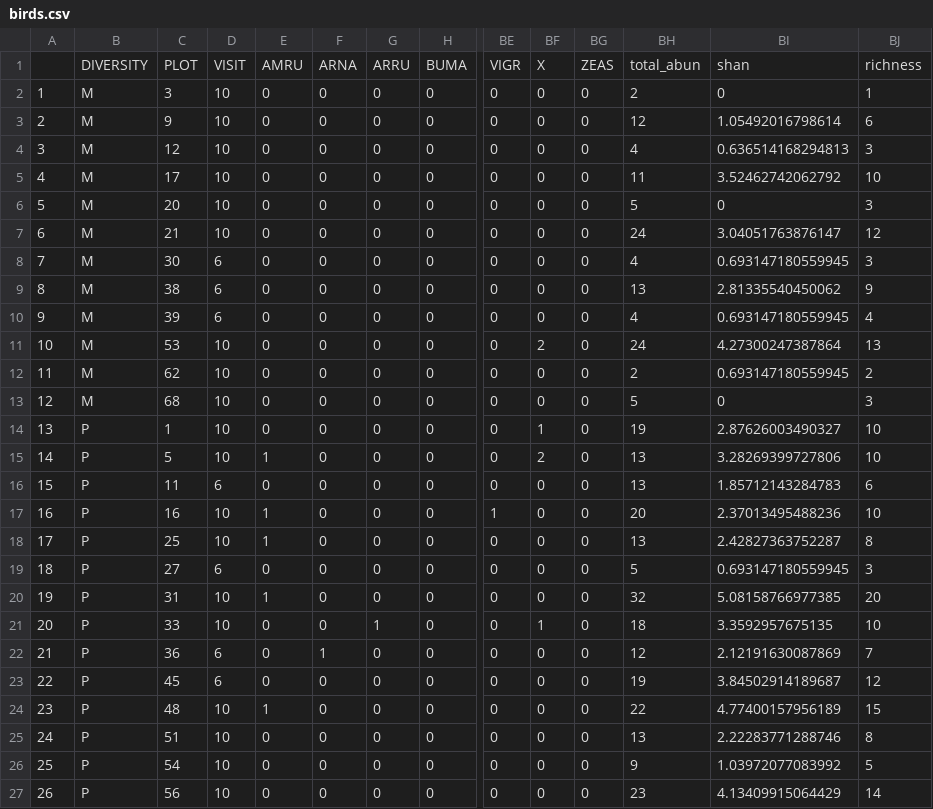
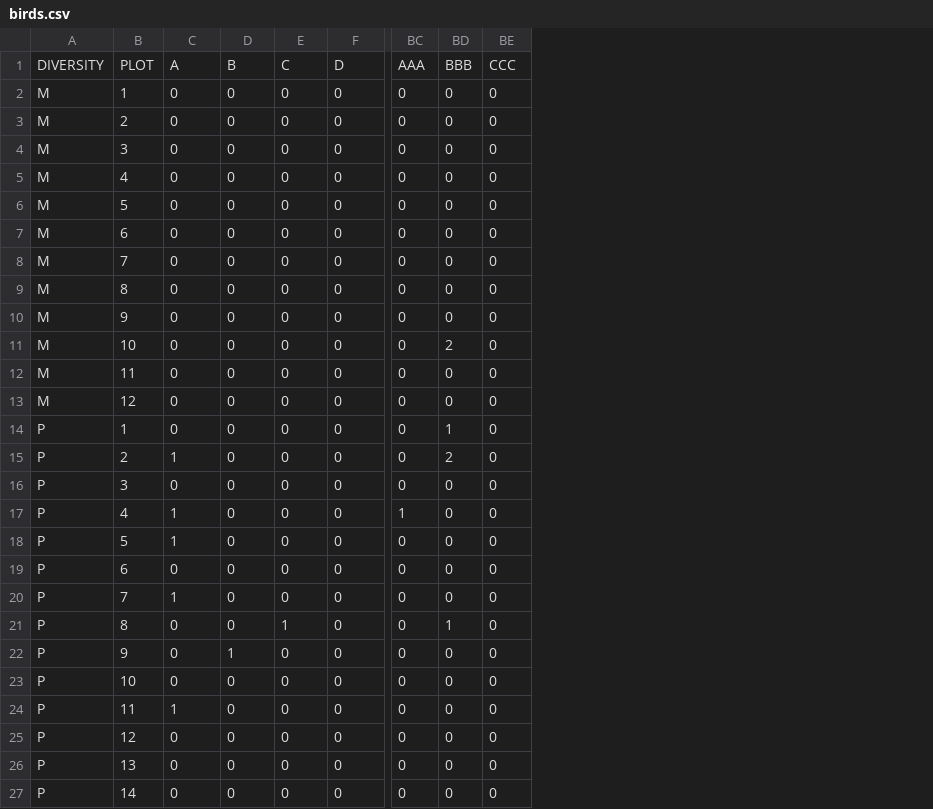
Before and after one commit to cnell-usgs/R_vis, a CSV file: richness/example/birds.csv, drawn as a sheet; only a part is shown, gaps mark what is left out; removed rows and columns are numbered as before the commit, all else as after; rows hold the shown columns only; the diff covers the shown part only; the diff names each change by its address in the sheet, - before the commit and + after, or states it on an @@ line.

Commit message:
Add files via upload

```diff
--- a/richness/example/birds.csv
+++ b/richness/example/birds.csv
-column A, rows 2-27: 1 | 2 | 3 | 4 | 5 | 6 | 7 | 8 | 9 | 10 | 11 | 12 | 13 | 14 | 15 | 16 | 17 | 18 | 19 | 20 | 21 | 22 | 23 | 24 | 25 | 26
-column D, rows 2-27: 10 | 10 | 10 | 10 | 10 | 10 | 6 | 6 | 6 | 10 | 10 | 10 | 10 | 10 | 6 | 10 | 10 | 6 | 10 | 10 | 6 | 6 | 10 | 10 | 10 | 10
-column BH, rows 2-27: 2 | 12 | 4 | 11 | 5 | 24 | 4 | 13 | 4 | 24 | 2 | 5 | 19 | 13 | 13 | 20 | 13 | 5 | 32 | 18 | 12 | 19 | 22 | 13 | 9 | 23
-column BI, rows 2-27: 0 | 1.05492016798614 | 0.636514168294813 | 3.52462742062792 | 0 | 3.04051763876147 | 0.693147180559945 | 2.81335540450062 | 0.693147180559945 | 4.27300247387864 | 0.693147180559945 | 0 | 2.87626003490327 | 3.28269399727806 | 1.85712143284783 | 2.37013495488236 | 2.42827363752287 | 0.693147180559945 | 5.08158766977385 | 3.3592957675135 | 2.12191630087869 | 3.84502914189687 | 4.77400157956189 | 2.22283771288746 | 1.03972077083992 | 4.13409915064429
-column BJ, rows 2-27: 1 | 6 | 3 | 10 | 3 | 12 | 3 | 9 | 4 | 13 | 2 | 3 | 10 | 10 | 6 | 10 | 8 | 3 | 20 | 10 | 7 | 12 | 15 | 8 | 5 | 14
-row 1:  | DIVERSITY | PLOT | VISIT | AMRU | ARNA | ARRU | BUMA | VIGR | X | ZEAS | total_abun | shan | richness
+row 1: DIVERSITY | PLOT | A | B | C | D | AAA | BBB | CCC
-B2: 3
+B2: 1
-B3: 9
+B3: 2
-B4: 12
+B4: 3
-B5: 17
+B5: 4
-B6: 20
+B6: 5
-B7: 21
+B7: 6
-B8: 30
+B8: 7
-B9: 38
+B9: 8
-B10: 39
+B10: 9
-B11: 53
+B11: 10
-B12: 62
+B12: 11
-B13: 68
+B13: 12
-B15: 5
+B15: 2
-B16: 11
+B16: 3
-B17: 16
+B17: 4
-B18: 25
+B18: 5
-B19: 27
+B19: 6
-B20: 31
+B20: 7
-B21: 33
+B21: 8
-B22: 36
+B22: 9
-B23: 45
+B23: 10
-B24: 48
+B24: 11
-B25: 51
+B25: 12
-B26: 54
+B26: 13
-B27: 56
+B27: 14
```
Also changed, not shown: 6 edited cells elsewhere in this file.
